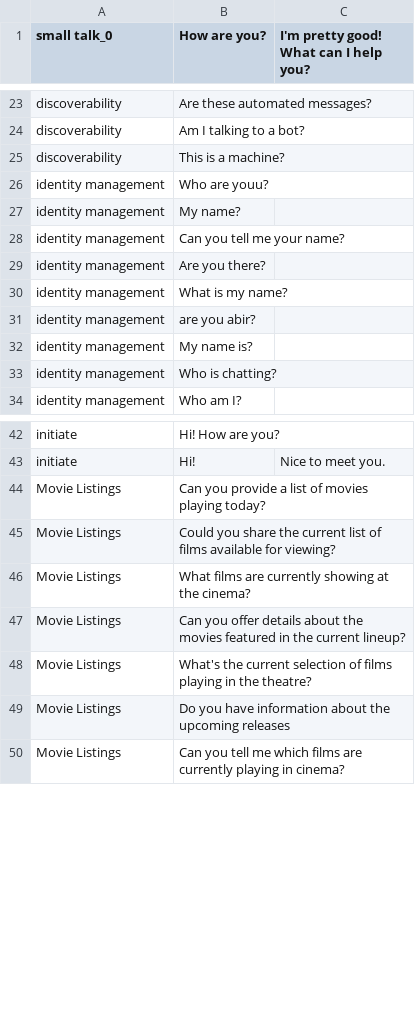
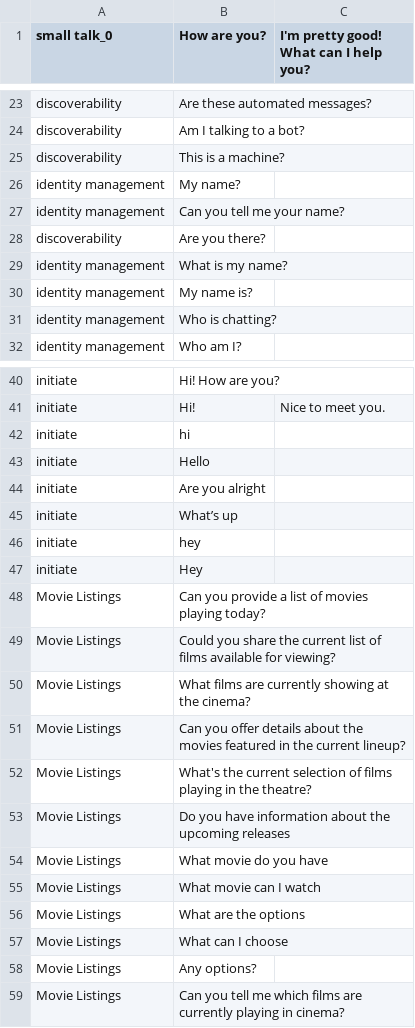
Before and after one commit to jttsai1994/Human-AI-Interaction-Chatbot, a CSV file: movie_intent_qa.csv, drawn as a sheet; only a part is shown, gaps mark what is left out.

Commit message:
add training intent

```diff
--- a/movie_intent_qa.csv
+++ b/movie_intent_qa.csv
@@ -29,8 +29,6 @@ discoverability,Am I talking to a bot?,
 discoverability,This is a machine?,
-identity management,Who are youu?,
 identity management,My name?,
 identity management,Can you tell me your name?,
-identity management,Are you there?,
+discoverability,Are you there?,
 identity management,What is my name?,
-identity management,are you abir?,
 identity management,My name is?,
@@ -47,2 +45,8 @@ initiate,Hi! How are you?,
 initiate,Hi! ,Nice to meet you.
+initiate,hi,
+initiate,Hello,
+initiate,Are you alright,
+initiate,What’s up,
+initiate,hey,
+initiate,Hey,
 Movie Listings,Can you provide a list of movies playing today?,
@@ -53,2 +57,7 @@ Movie Listings,What's the current selection of films playing in the theatre?,
 Movie Listings,Do you have information about the upcoming releases ,
+Movie Listings,What movie do you have,
+Movie Listings,What movie can I watch,
+Movie Listings,What are the options,
+Movie Listings,What can I choose,
+Movie Listings,Any options?,
 Movie Listings,Can you tell me which films are currently playing in cinema?,
```
